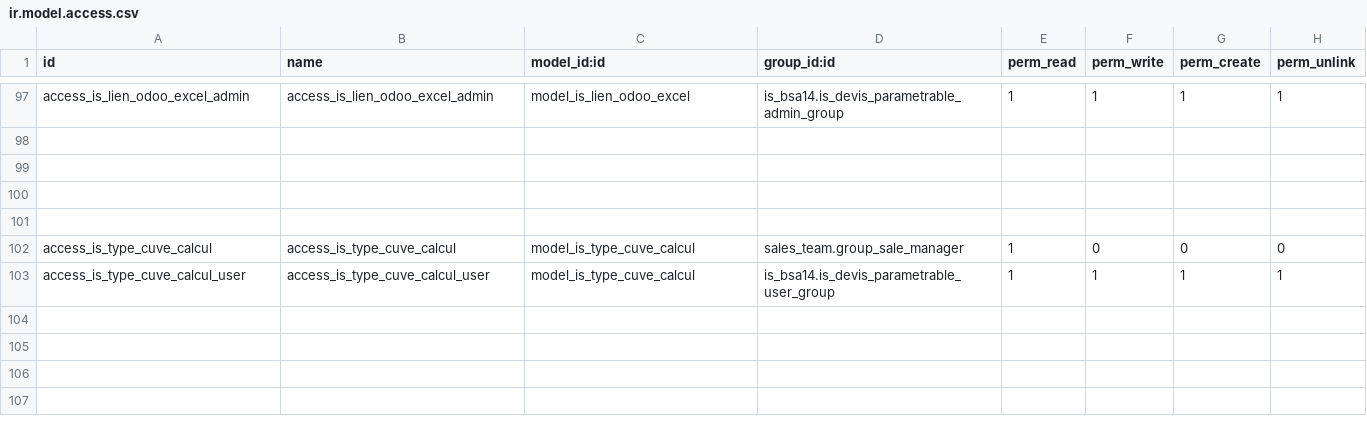
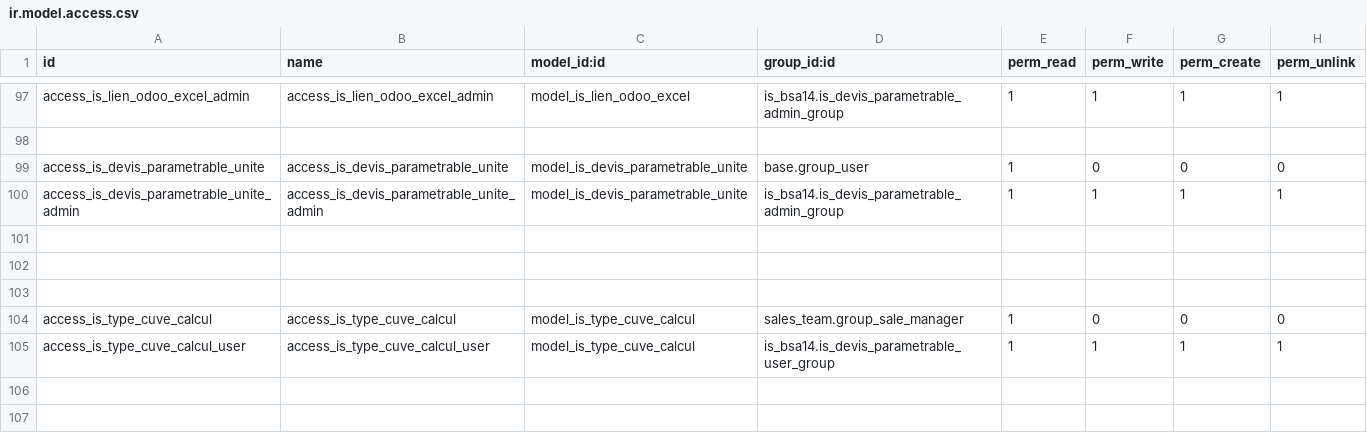
Before and after one commit to tonygalmiche/is_bsa14, a CSV file: security/ir.model.access.csv, drawn as a sheet; only a part is shown, gaps mark what is left out; the shorter side is filled out with more unchanged rows; the diff names each change by its address in the sheet, - before the commit and + after, or states it on an @@ line.

```diff
--- a/security/ir.model.access.csv
+++ b/security/ir.model.access.csv
+row 99: access_is_devis_parametrable_unite | access_is_devis_parametrable_unite | model_is_devis_parametrable_unite | base.group_user | 1 | 0 | 0 | 0
+row 100: access_is_devis_parametrable_unite_admin | access_is_devis_parametrable_unite_admin | model_is_devis_parametrable_unite | is_bsa14.is_devis_parametrable_admin_group | 1 | 1 | 1 | 1
```
Also changed, not shown: 4 other files.
